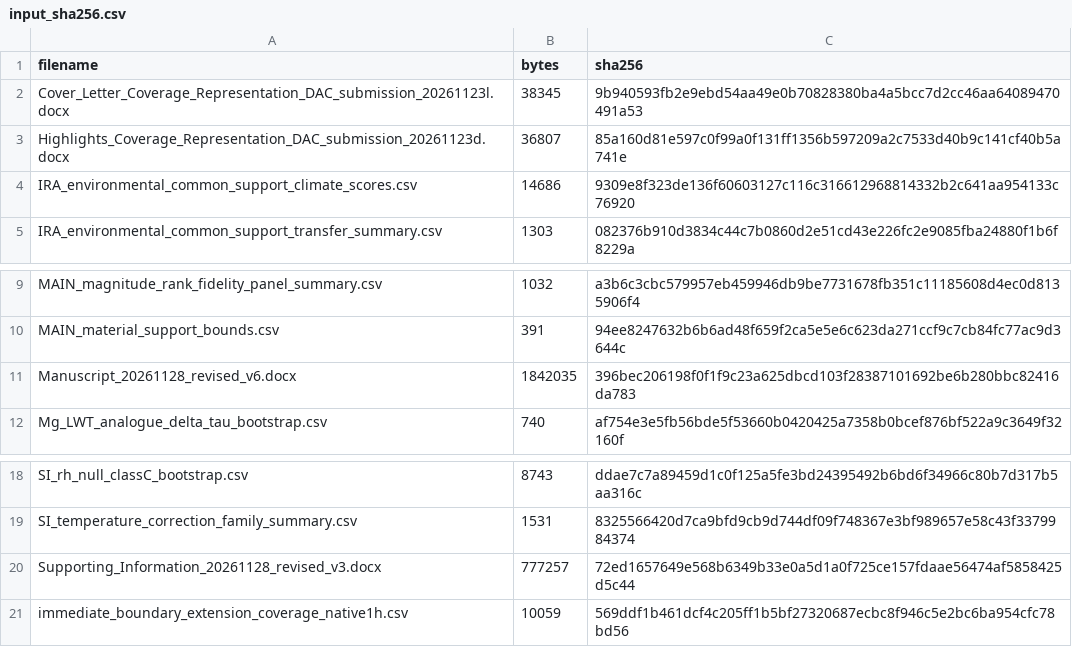
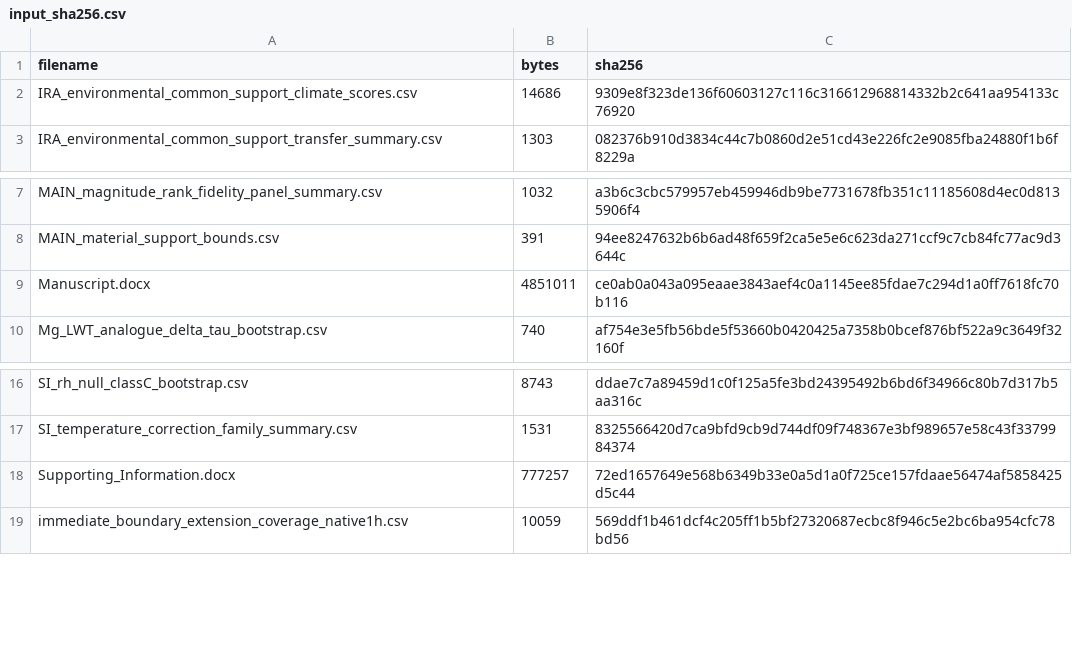
Before and after one commit to jindudkjy/DAC-coverage-representation, a CSV file: validation/input_sha256.csv, drawn as a sheet; only a part is shown, gaps mark what is left out; removed rows and columns are numbered as before the commit, all else as after; the diff names each change by its address in the sheet, - before the commit and + after, or states it on an @@ line.

```diff
--- a/validation/input_sha256.csv
+++ b/validation/input_sha256.csv
-row 2: Cover_Letter_Coverage_Representation_DAC_submission_20261123l.docx | 38345 | 9b940593fb2e9ebd54aa49e0b70828380ba4a5bcc7d2cc46aa64089470491a53
-row 3: Highlights_Coverage_Representation_DAC_submission_20261123d.docx | 36807 | 85a160d81e597c0f99a0f131ff1356b597209a2c7533d40b9c141cf40b5a741e
-row 11: Manuscript_20261128_revised_v6.docx | 1842035 | 396bec206198f0f1f9c23a625dbcd103f28387101692be6b280bbc82416da783
+row 9: Manuscript.docx | 4851011 | ce0ab0a043a095eaae3843aef4c0a1145ee85fdae7c294d1a0ff7618fc70b116
-A18 (filename): Supporting_Information_20261128_revised_v3.docx
+A18 (filename): Supporting_Information.docx
```
Also changed, not shown: config/data_manifest.csv, release_file_manifest.csv, 17 other files.
